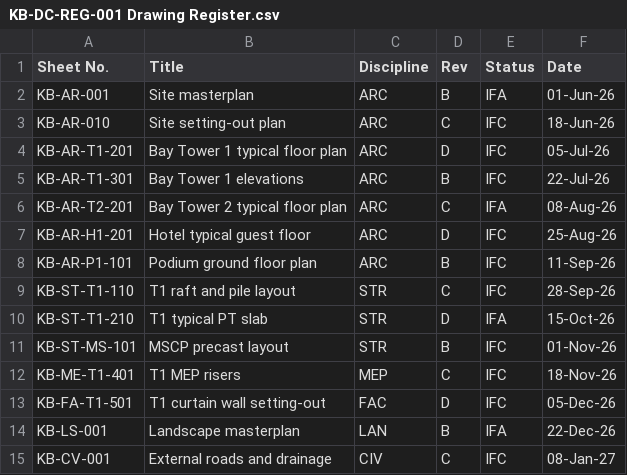
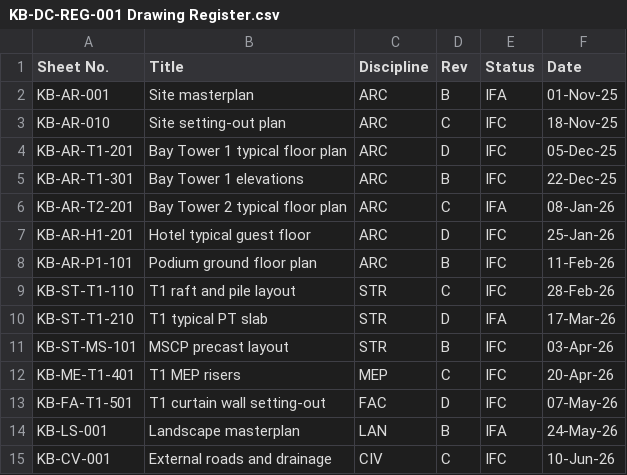
Before and after one commit to bohiosystems-create/workspace, a CSV file: kinan-site-agent/samples/kinan-bay-demo/KB-DC-REG-001 Drawing Register.csv, drawn as a sheet.

```diff
--- a/kinan-site-agent/samples/kinan-bay-demo/KB-DC-REG-001 Drawing Register.csv
+++ b/kinan-site-agent/samples/kinan-bay-demo/KB-DC-REG-001 Drawing Register.csv
@@ -1,15 +1,15 @@
 Sheet No.,Title,Discipline,Rev,Status,Date
-KB-AR-001,Site masterplan,ARC,B,IFA,01-Jun-26
-KB-AR-010,Site setting-out plan,ARC,C,IFC,18-Jun-26
-KB-AR-T1-201,Bay Tower 1 typical floor plan,ARC,D,IFC,05-Jul-26
-KB-AR-T1-301,Bay Tower 1 elevations,ARC,B,IFC,22-Jul-26
-KB-AR-T2-201,Bay Tower 2 typical floor plan,ARC,C,IFA,08-Aug-26
-KB-AR-H1-201,Hotel typical guest floor,ARC,D,IFC,25-Aug-26
-KB-AR-P1-101,Podium ground floor plan,ARC,B,IFC,11-Sep-26
-KB-ST-T1-110,T1 raft and pile layout,STR,C,IFC,28-Sep-26
-KB-ST-T1-210,T1 typical PT slab,STR,D,IFA,15-Oct-26
-KB-ST-MS-101,MSCP precast layout,STR,B,IFC,01-Nov-26
-KB-ME-T1-401,T1 MEP risers,MEP,C,IFC,18-Nov-26
-KB-FA-T1-501,T1 curtain wall setting-out,FAC,D,IFC,05-Dec-26
-KB-LS-001,Landscape masterplan,LAN,B,IFA,22-Dec-26
-KB-CV-001,External roads and drainage,CIV,C,IFC,08-Jan-27
+KB-AR-001,Site masterplan,ARC,B,IFA,01-Nov-25
+KB-AR-010,Site setting-out plan,ARC,C,IFC,18-Nov-25
+KB-AR-T1-201,Bay Tower 1 typical floor plan,ARC,D,IFC,05-Dec-25
+KB-AR-T1-301,Bay Tower 1 elevations,ARC,B,IFC,22-Dec-25
+KB-AR-T2-201,Bay Tower 2 typical floor plan,ARC,C,IFA,08-Jan-26
+KB-AR-H1-201,Hotel typical guest floor,ARC,D,IFC,25-Jan-26
+KB-AR-P1-101,Podium ground floor plan,ARC,B,IFC,11-Feb-26
+KB-ST-T1-110,T1 raft and pile layout,STR,C,IFC,28-Feb-26
+KB-ST-T1-210,T1 typical PT slab,STR,D,IFA,17-Mar-26
+KB-ST-MS-101,MSCP precast layout,STR,B,IFC,03-Apr-26
+KB-ME-T1-401,T1 MEP risers,MEP,C,IFC,20-Apr-26
+KB-FA-T1-501,T1 curtain wall setting-out,FAC,D,IFC,07-May-26
+KB-LS-001,Landscape masterplan,LAN,B,IFA,24-May-26
+KB-CV-001,External roads and drainage,CIV,C,IFC,10-Jun-26
```
Also changed, not shown: 17 other files.
